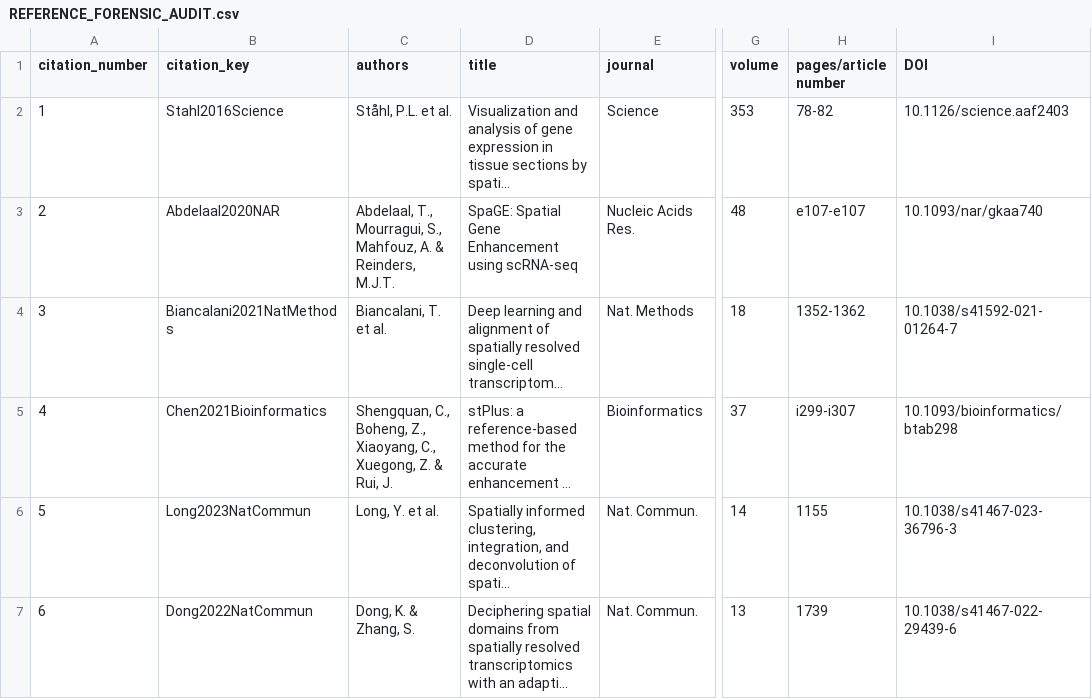
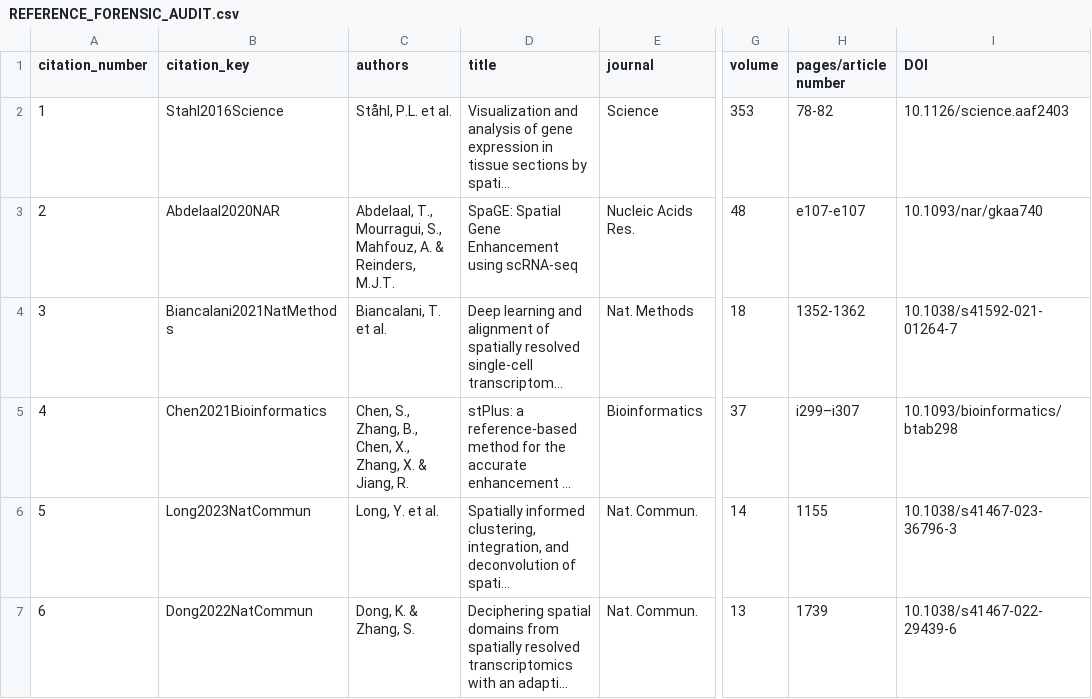
Before and after one commit to seefreewind/spatialleak, a CSV file: docs/reports/REFERENCE_FORENSIC_AUDIT.csv, drawn as a sheet; only a part is shown, gaps mark what is left out; long unchanged cells end in …; the diff names each change by its address in the sheet, - before the commit and + after, or states it on an @@ line.

```diff
--- a/docs/reports/REFERENCE_FORENSIC_AUDIT.csv
+++ b/docs/reports/REFERENCE_FORENSIC_AUDIT.csv
-C5 (authors): Shengquan, C., Boheng, Z., Xiaoyang, C., Xuegong, Z. & Rui, J.
+C5 (authors): Chen, S., Zhang, B., Chen, X., Zhang, X. & Jiang, R.
-H5 (pages/article number): i299-i307
+H5 (pages/article number): i299–i307
```
Also changed, not shown: submission/nature_communications/source_data/Figure2_SourceData.csv, submission/nature_communications/source_data/Figure4_SourceData.csv, 23 other files.
